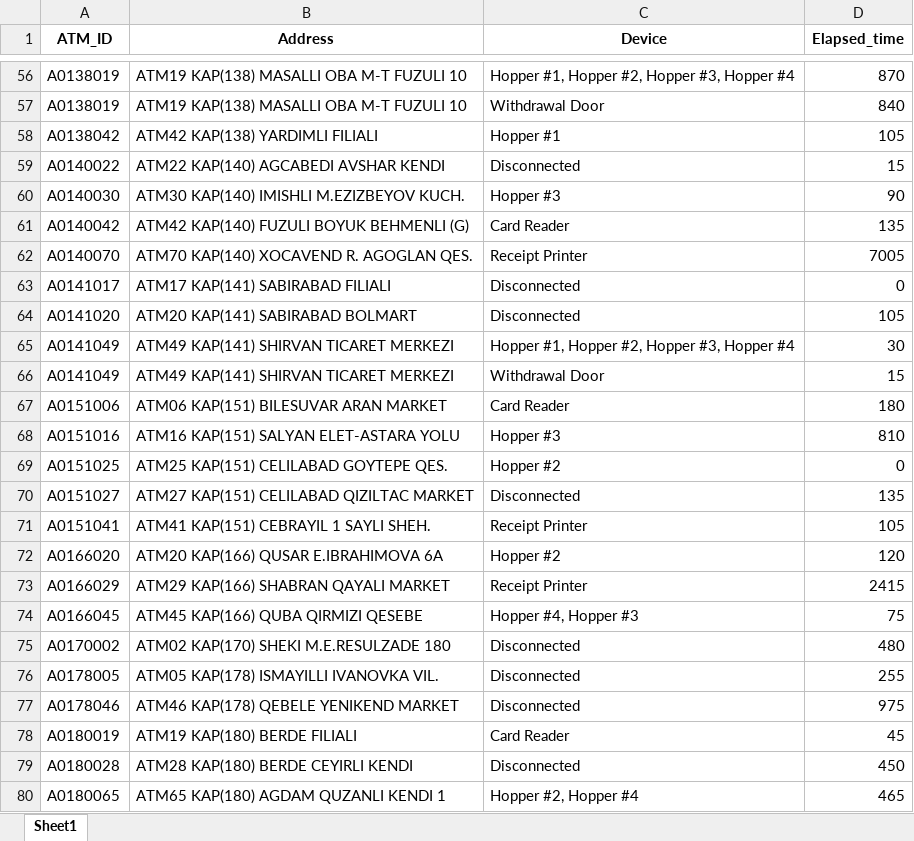
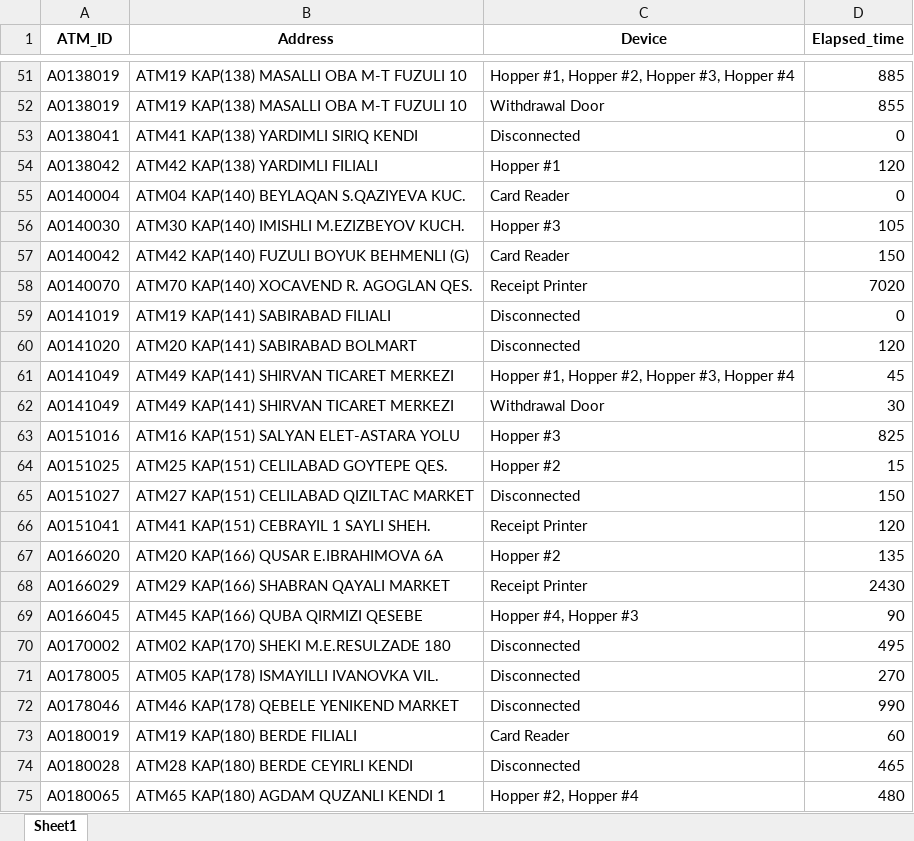
Before and after one commit to kbturgut090/fimi, an Excel workbook: last_down.xlsx, sheet Sheet1, drawn as a sheet; only a part is shown, gaps mark what is left out; values as stored, in another font and other column widths than the file's, no borders; removed rows and columns are numbered as before the commit, all else as after; the diff covers the shown part only; the diff names each change by its address in the sheet, - before the commit and + after, or states it on an @@ line.

```diff
--- a/last_down.xlsx (sheet Sheet1)
+++ b/last_down.xlsx (sheet Sheet1)
-D51 (Elapsed_time): 870
+D51 (Elapsed_time): 885
-D52 (Elapsed_time): 840
+D52 (Elapsed_time): 855
+row 53: A0138041 | ATM41 KAP(138) YARDIMLI SIRIQ KENDI | Disconnected | 0
-D54 (Elapsed_time): 105
+D54 (Elapsed_time): 120
-row 59: A0140022 | ATM22 KAP(140) AGCABEDI AVSHAR KENDI | Disconnected | 15
+row 55: A0140004 | ATM04 KAP(140) BEYLAQAN S.QAZIYEVA KUC. | Card Reader | 0
-D56 (Elapsed_time): 90
+D56 (Elapsed_time): 105
-D57 (Elapsed_time): 135
+D57 (Elapsed_time): 150
-D58 (Elapsed_time): 7005
+D58 (Elapsed_time): 7020
-A59 (ATM_ID): A0141017
+A59 (ATM_ID): A0141019
-B59 (Address): ATM17 KAP(141) SABIRABAD FILIALI
+B59 (Address): ATM19 KAP(141) SABIRABAD FILIALI
-D60 (Elapsed_time): 105
+D60 (Elapsed_time): 120
-D61 (Elapsed_time): 30
+D61 (Elapsed_time): 45
-D62 (Elapsed_time): 15
+D62 (Elapsed_time): 30
-row 67: A0151006 | ATM06 KAP(151) BILESUVAR ARAN MARKET | Card Reader | 180
-D63 (Elapsed_time): 810
+D63 (Elapsed_time): 825
-D64 (Elapsed_time): 0
+D64 (Elapsed_time): 15
-D65 (Elapsed_time): 135
+D65 (Elapsed_time): 150
-D66 (Elapsed_time): 105
+D66 (Elapsed_time): 120
-D67 (Elapsed_time): 120
+D67 (Elapsed_time): 135
-D68 (Elapsed_time): 2415
+D68 (Elapsed_time): 2430
-D69 (Elapsed_time): 75
+D69 (Elapsed_time): 90
-D70 (Elapsed_time): 480
+D70 (Elapsed_time): 495
-D71 (Elapsed_time): 255
+D71 (Elapsed_time): 270
-D72 (Elapsed_time): 975
+D72 (Elapsed_time): 990
-D73 (Elapsed_time): 45
+D73 (Elapsed_time): 60
-D74 (Elapsed_time): 450
+D74 (Elapsed_time): 465
-D75 (Elapsed_time): 465
+D75 (Elapsed_time): 480
```
Also changed, not shown: 1 added row, 6 removed rows and 48 edited cells elsewhere in this sheet.
